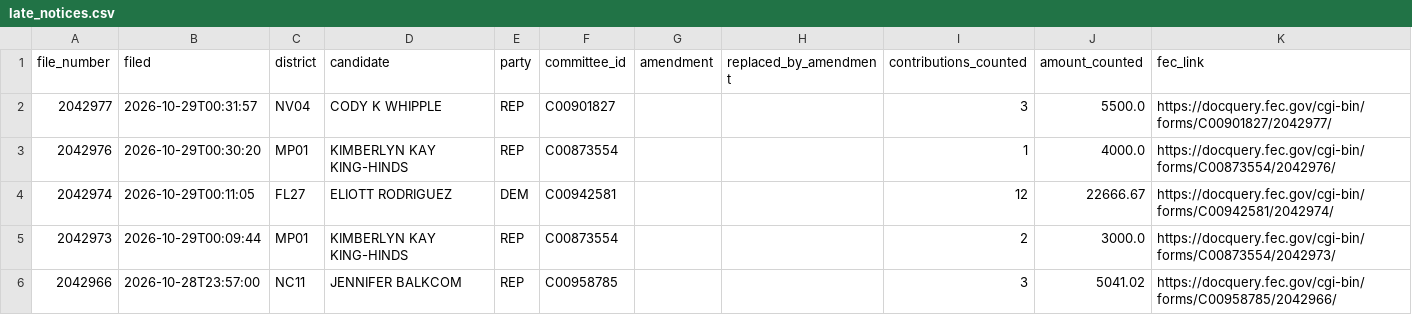
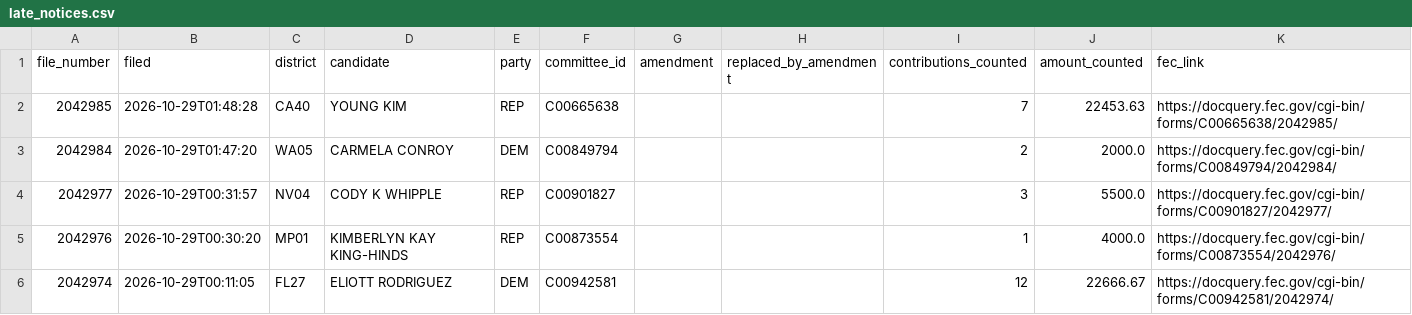
Before and after one commit to ntkutner/house-ie-tracker, a CSV file: docs/late_notices.csv, drawn as a sheet; only a part is shown; the shorter side is filled out with more unchanged rows; the diff names each change by its address in the sheet, - before the commit and + after, or states it on an @@ line.

Commit message:
IE data update 2026-10-29 06:03 UTC

```diff
--- a/docs/late_notices.csv
+++ b/docs/late_notices.csv
+row 2: 2042985 | 2026-10-29T01:48:28 | CA40 | YOUNG KIM | REP | C00665638 |  |  | 7 | 22453.63 | https://docquery.fec.gov/cgi-bin/forms/C00665638/2042985/
+row 3: 2042984 | 2026-10-29T01:47:20 | WA05 | CARMELA CONROY | DEM | C00849794 |  |  | 2 | 2000.0 | https://docquery.fec.gov/cgi-bin/forms/C00849794/2042984/
```
Also changed, not shown: 7 other files.
